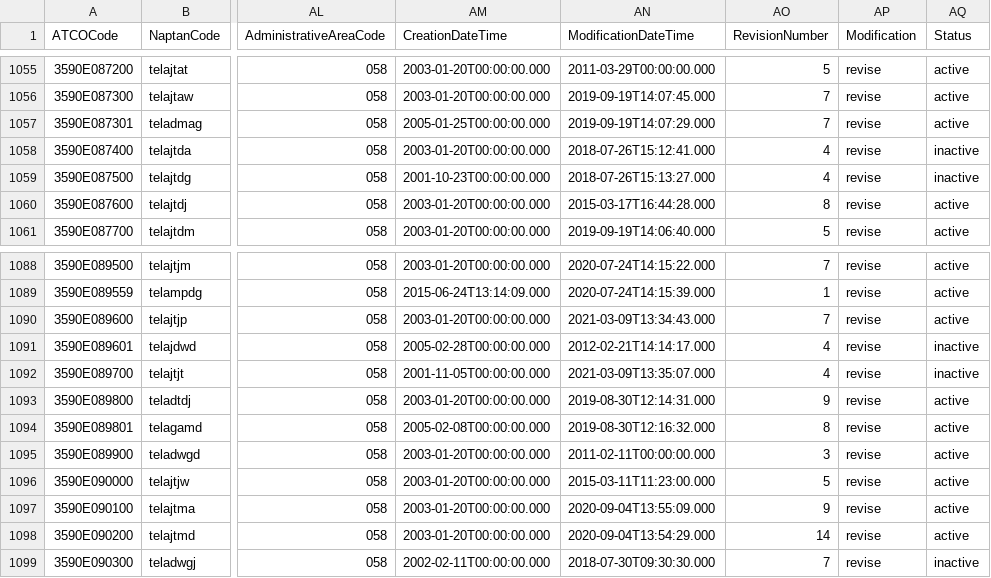
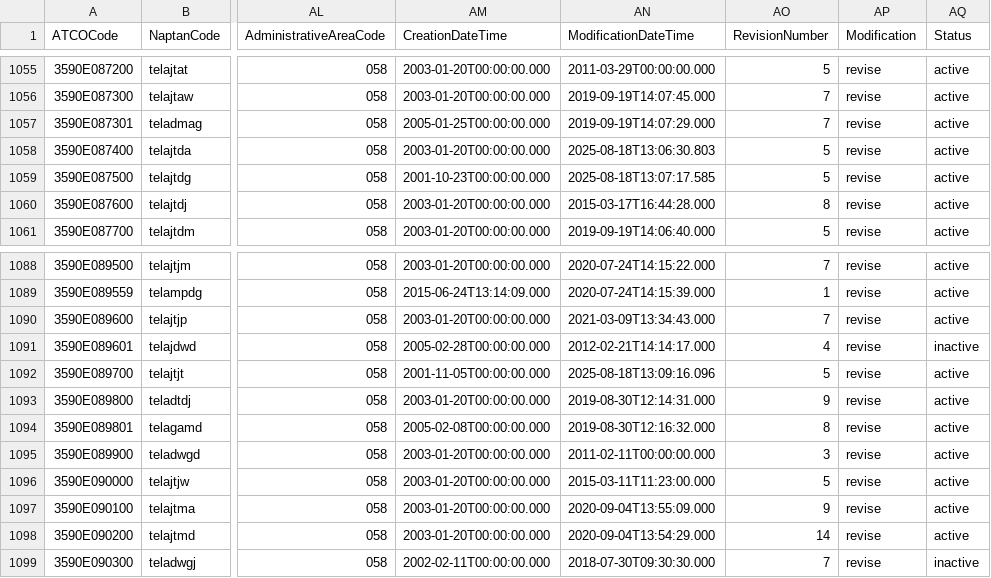
Before and after one commit to bustimes/scrapings, a CSV file: naptan/058 359 Telford & Wrekin.csv, drawn as a sheet; only a part is shown, gaps mark what is left out; the diff names each change by its address in the sheet, - before the commit and + after, or states it on an @@ line.

```diff
--- a/naptan/058 359 Telford & Wrekin.csv
+++ b/naptan/058 359 Telford & Wrekin.csv
-AN1058 (ModificationDateTime): 2018-07-26T15:12:41.000
+AN1058 (ModificationDateTime): 2025-08-18T13:06:30.803
-AO1058:AO1059 (RevisionNumber): 4
+AO1058:AO1059 (RevisionNumber): 5
-AQ1058:AQ1059 (Status): inactive
+AQ1058:AQ1059 (Status): active
-AN1059 (ModificationDateTime): 2018-07-26T15:13:27.000
+AN1059 (ModificationDateTime): 2025-08-18T13:07:17.585
-AN1092 (ModificationDateTime): 2021-03-09T13:35:07.000
+AN1092 (ModificationDateTime): 2025-08-18T13:09:16.096
-AO1092 (RevisionNumber): 4
+AO1092 (RevisionNumber): 5
-AQ1092 (Status): inactive
+AQ1092 (Status): active
```
Also changed, not shown: naptan/045 561 Powys.csv, naptan/065 036 Windsor & Maidenhead.csv, 7 other files.
